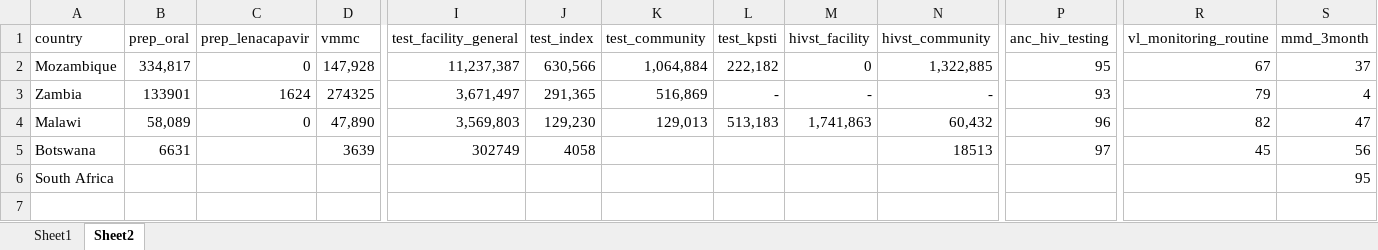
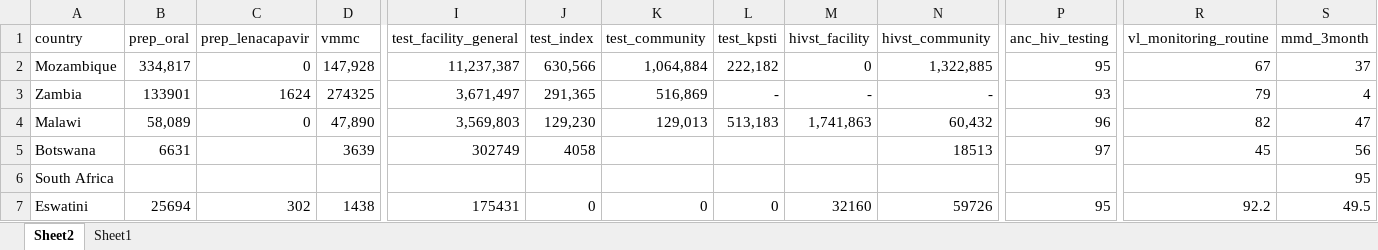
Before and after one commit to adenooy2/HIV_prioritization_tool, an Excel workbook: data/country_baselines/Updated/country_baselines_summarised.xlsx, sheet Sheet2, drawn as a sheet; only a part is shown, gaps mark what is left out; values as stored, in another font and other column widths than the file's, no borders; rows hold the shown columns only; the diff names each change by its address in the sheet, - before the commit and + after, or states it on an @@ line.

```diff
--- a/data/country_baselines/Updated/country_baselines_summarised.xlsx (sheet Sheet2)
+++ b/data/country_baselines/Updated/country_baselines_summarised.xlsx (sheet Sheet2)
@@ sheet tab order changed: Sheet2 | Sheet1 @@
+row 7: Eswatini | 25694 | 302 | 1438 | 175431 | 0 | 0 | 0 | 32160 | 59726 | 95 | 92.2 | 49.5
```
Also changed, not shown: 5 other files.
